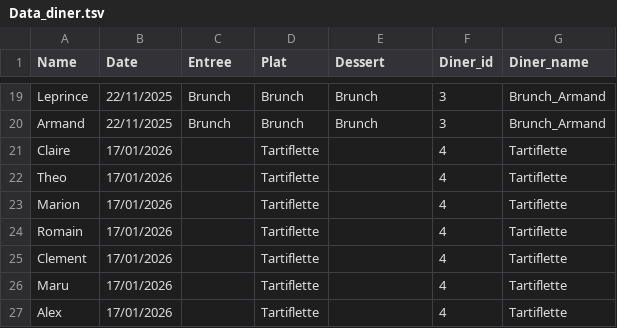
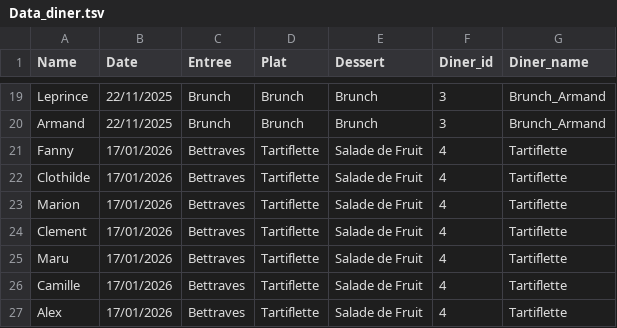
Before and after one commit to Pamarcoux/DinnerTracker, a TSV file: data/Data_diner.tsv, drawn as a sheet; only a part is shown, gaps mark what is left out.

Commit message:
New Diner Tartiflette

```diff
--- a/data/Data_diner.tsv
+++ b/data/Data_diner.tsv
@@ -20,8 +20,8 @@
 "Armand"	"22/11/2025"	"Brunch"	"Brunch"	"Brunch"	3	"Brunch_Armand"
-"Claire"	"17/01/2026"		"Tartiflette"		4	"Tartiflette"
-"Theo"	"17/01/2026"		"Tartiflette"		4	"Tartiflette"
-"Marion"	"17/01/2026"		"Tartiflette"		4	"Tartiflette"
-"Romain"	"17/01/2026"		"Tartiflette"		4	"Tartiflette"
-"Clement"	"17/01/2026"		"Tartiflette"		4	"Tartiflette"
-"Maru"	"17/01/2026"		"Tartiflette"		4	"Tartiflette"
-"Alex"	"17/01/2026"		"Tartiflette"		4	"Tartiflette"
+"Fanny"	"17/01/2026"	"Bettraves"	"Tartiflette"	"Salade de Fruit"	4	"Tartiflette"
+"Clothilde"	"17/01/2026"	"Bettraves "	"Tartiflette"	"Salade de Fruit"	4	"Tartiflette"
+"Marion"	"17/01/2026"	"Bettraves "	"Tartiflette"	"Salade de Fruit"	4	"Tartiflette"
+"Clement"	"17/01/2026"	"Bettraves "	"Tartiflette"	"Salade de Fruit"	4	"Tartiflette"
+"Maru"	"17/01/2026"	"Bettraves "	"Tartiflette"	"Salade de Fruit"	4	"Tartiflette"
+"Camille"	"17/01/2026"	"Bettraves "	"Tartiflette"	"Salade de Fruit"	4	"Tartiflette"
+"Alex"	"17/01/2026"	"Bettraves "	"Tartiflette"	"Salade de Fruit"	4	"Tartiflette"
```
Also changed, not shown: 1 other file.
